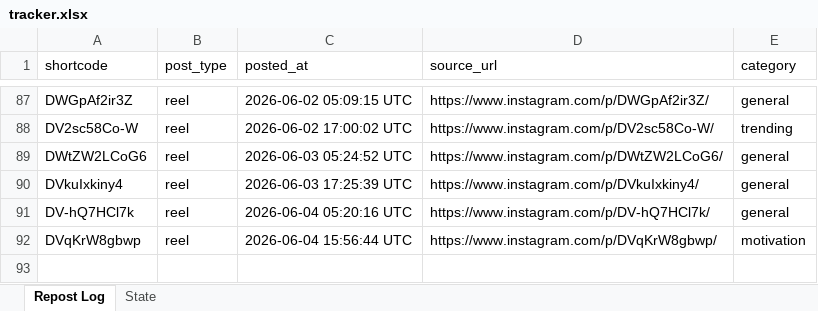
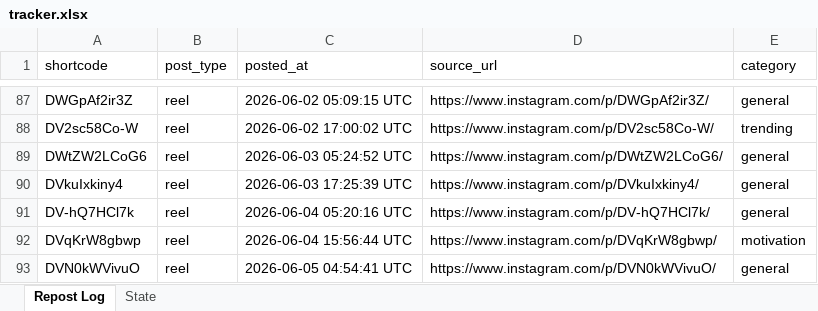
Before and after one commit to mahaboob9143/Insta-YT-Bot-TrueLove, an Excel workbook: data/tracker.xlsx, sheet Repost Log, drawn as a sheet; only a part is shown, gaps mark what is left out; values as stored, in another font and other column widths than the file's, no borders; the diff names each change by its address in the sheet, - before the commit and + after, or states it on an @@ line.

```diff
--- a/data/tracker.xlsx (sheet Repost Log)
+++ b/data/tracker.xlsx (sheet Repost Log)
+row 93: DVN0kWVivuO | reel | 2026-06-05 04:54:41 UTC | https://www.instagram.com/p/DVN0kWVivuO/ | general
```
